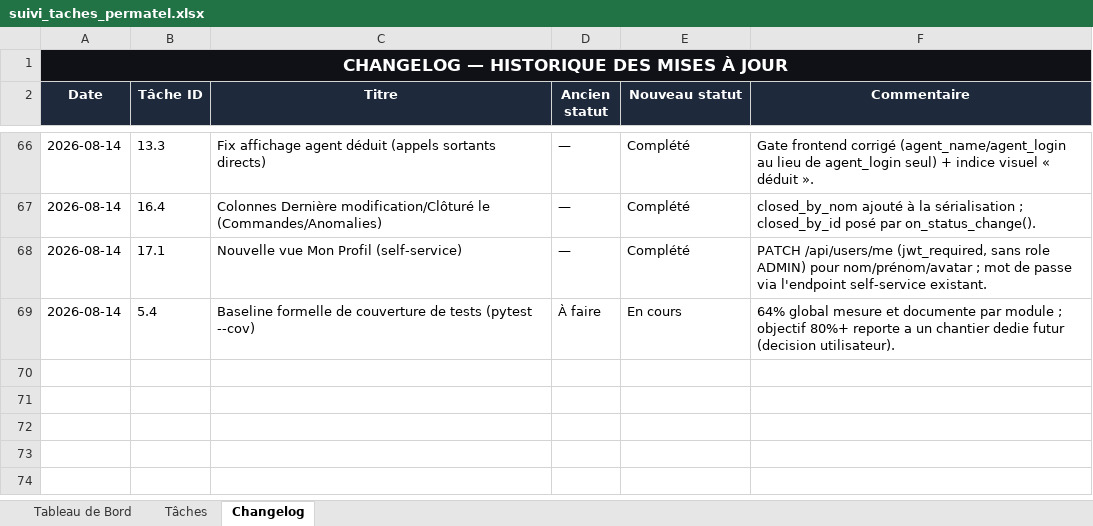
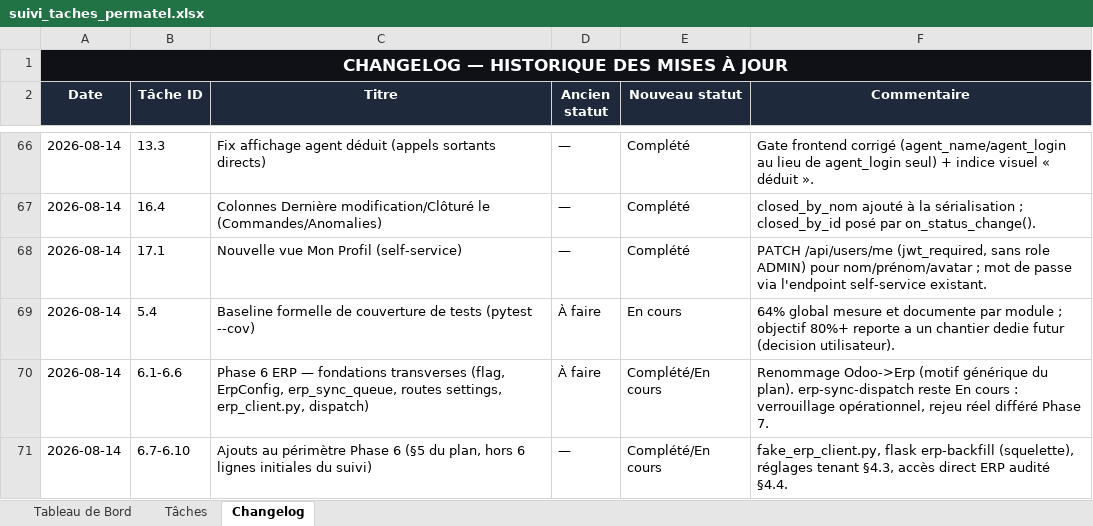
Before and after one commit to sokobla/permatel, an Excel workbook: docs/suivi_taches_permatel.xlsx, sheet Changelog, drawn as a sheet; only a part is shown, gaps mark what is left out; values as stored, in another font and other column widths than the file's, no borders; the diff names each change by its address in the sheet, - before the commit and + after, or states it on an @@ line.

```diff
--- a/docs/suivi_taches_permatel.xlsx (sheet Changelog)
+++ b/docs/suivi_taches_permatel.xlsx (sheet Changelog)
+row 70: 2026-08-14 | 6.1-6.6 | Phase 6 ERP — fondations transverses (flag, ErpConfig, erp_sync_queue, routes settings, erp_client.py, dispatch) | À faire | Complété/En cours | Renommage Odoo->Erp (motif générique du plan). erp-sync-dispatch reste En cours : verrouillage opérationnel, rejeu réel différé Phase 7.
+row 71: 2026-08-14 | 6.7-6.10 | Ajouts au périmètre Phase 6 (§5 du plan, hors 6 lignes initiales du suivi) | — | Complété/En cours | fake_erp_client.py, flask erp-backfill (squelette), réglages tenant §4.3, accès direct ERP audité §4.4.
```
Also changed, not shown: sheet Tâches, sheet Tableau de Bord, 20 other files.
